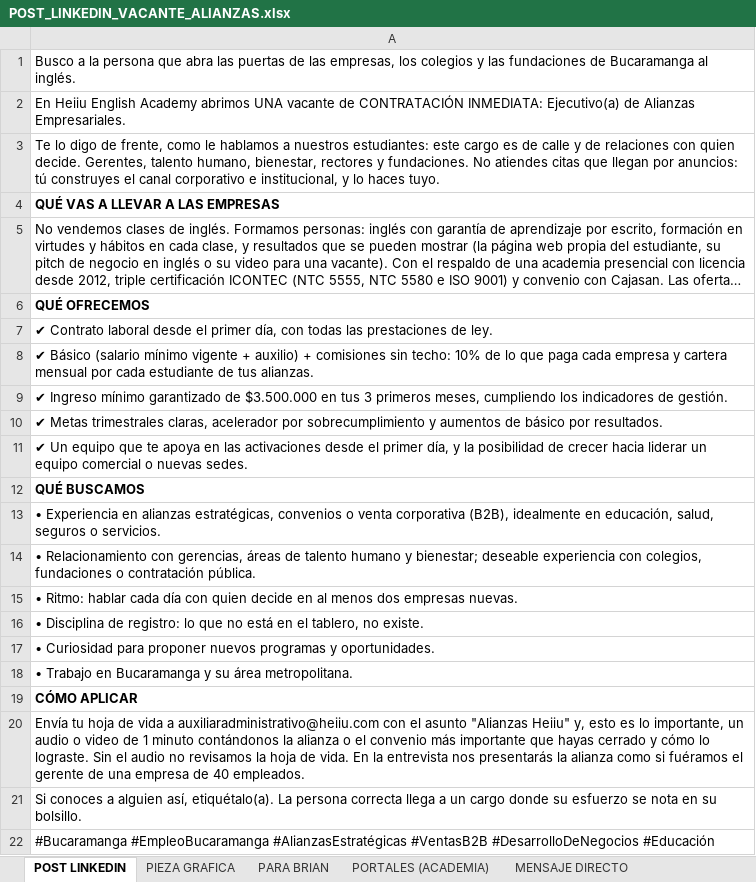
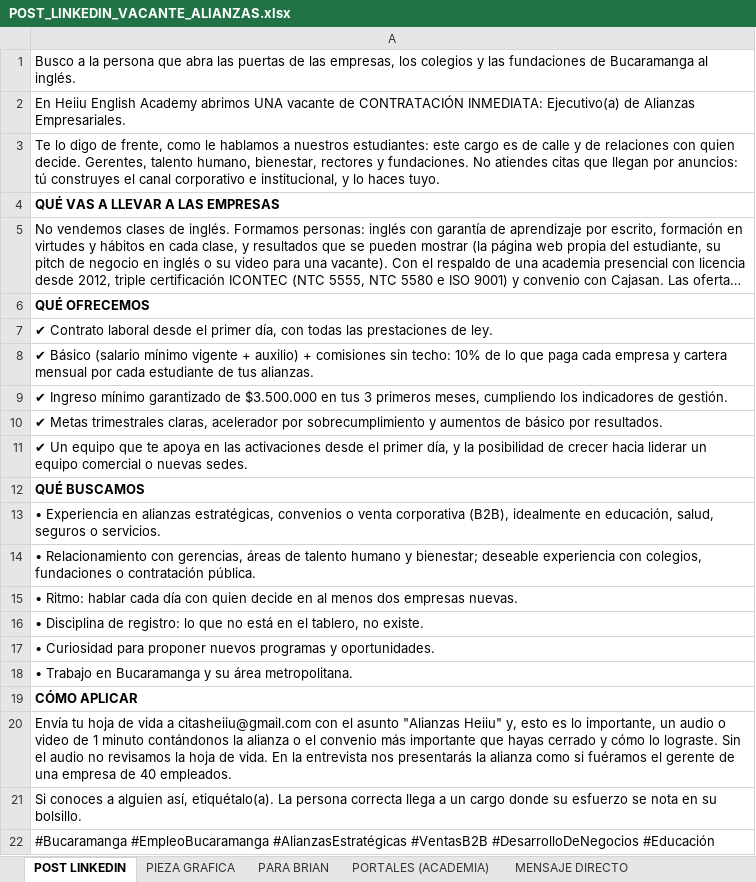
Before and after one commit to gomezrdiana/Plan-academico, an Excel workbook: recursos/comercial/INDUCCION_COMERCIAL/contratacion comercial/POST_LINKEDIN_VACANTE_ALIANZAS.xlsx, sheet POST LINKEDIN, drawn as a sheet; long unchanged cells end in …; values as stored, in another font and other column widths than the file's, no borders; the diff names each change by its address in the sheet, - before the commit and + after, or states it on an @@ line.

```diff
--- a/recursos/comercial/INDUCCION_COMERCIAL/contratacion comercial/POST_LINKEDIN_VACANTE_ALIANZAS.xlsx (sheet POST LINKEDIN)
+++ b/recursos/comercial/INDUCCION_COMERCIAL/contratacion comercial/POST_LINKEDIN_VACANTE_ALIANZAS.xlsx (sheet POST LINKEDIN)
-A20: …vida a auxiliaradministrativo@heiiu.com con el…
+A20: …vida a citasheiiu@gmail.com con el…
```
Also changed, not shown: sheet NOTA INTERNA (no publicar), sheet PARA BRIAN, sheet PORTALES (ACADEMIA), 3 other files.
